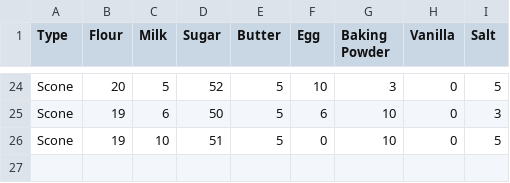
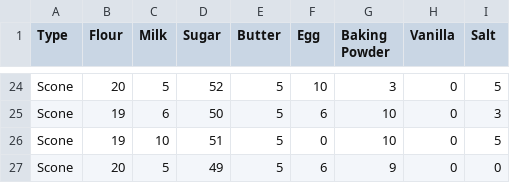
Before and after one commit to LifeofAGeek/100-days-of-Applied-AI, a CSV file: muffin-cupcake-SVM/recipes_muffins_cupcakes_scones.csv, drawn as a sheet; only a part is shown, gaps mark what is left out.

Commit message:
added scones data

```diff
--- a/muffin-cupcake-SVM/recipes_muffins_cupcakes_scones.csv
+++ b/muffin-cupcake-SVM/recipes_muffins_cupcakes_scones.csv
@@ -26 +26,2 @@ Scone,19,6,50,5,6,10,0,3
 Scone,19,10,51,5,0,10,0,5
+Scone,20,5,49,5,6,9,0,0
```
